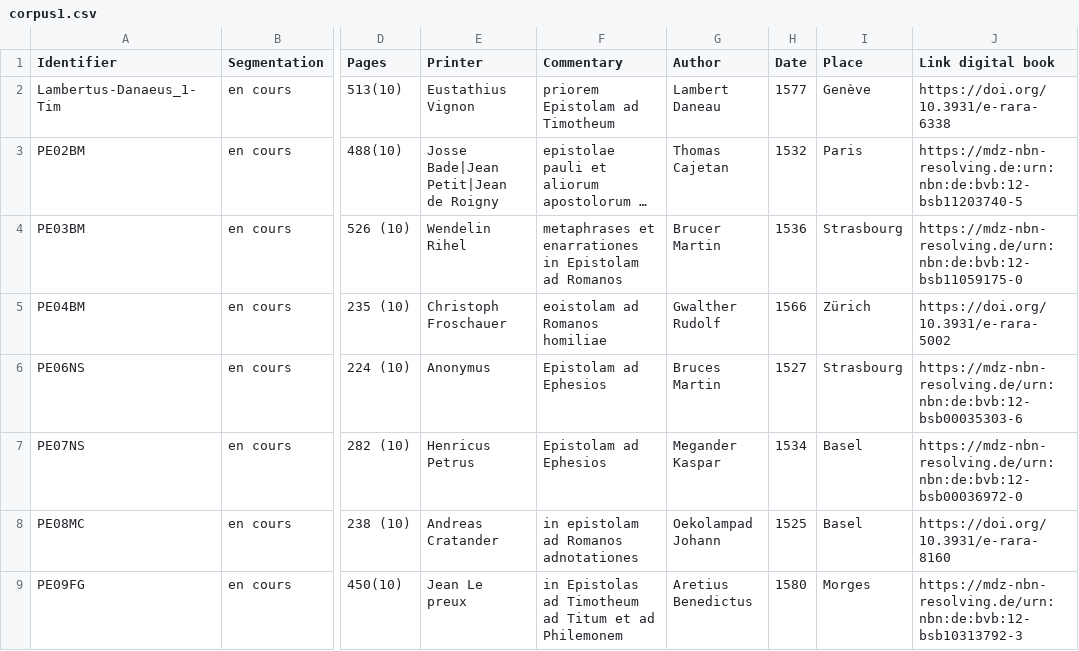
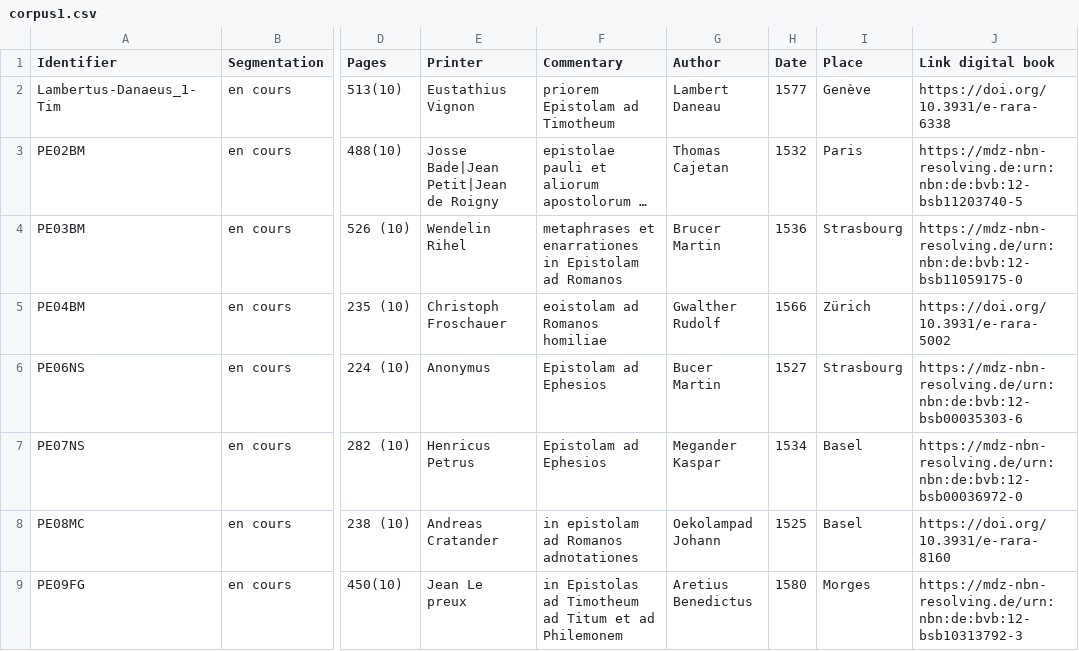
Before and after one commit to FourbeFlo/Lambertus, a CSV file: corpus1.csv, drawn as a sheet; only a part is shown, gaps mark what is left out; long unchanged cells end in …; the diff names each change by its address in the sheet, - before the commit and + after, or states it on an @@ line.

```diff
--- a/corpus1.csv
+++ b/corpus1.csv
-G6 (Author): Bruces Martin
+G6 (Author): Bucer Martin
```
Also changed, not shown: 12 other files.
